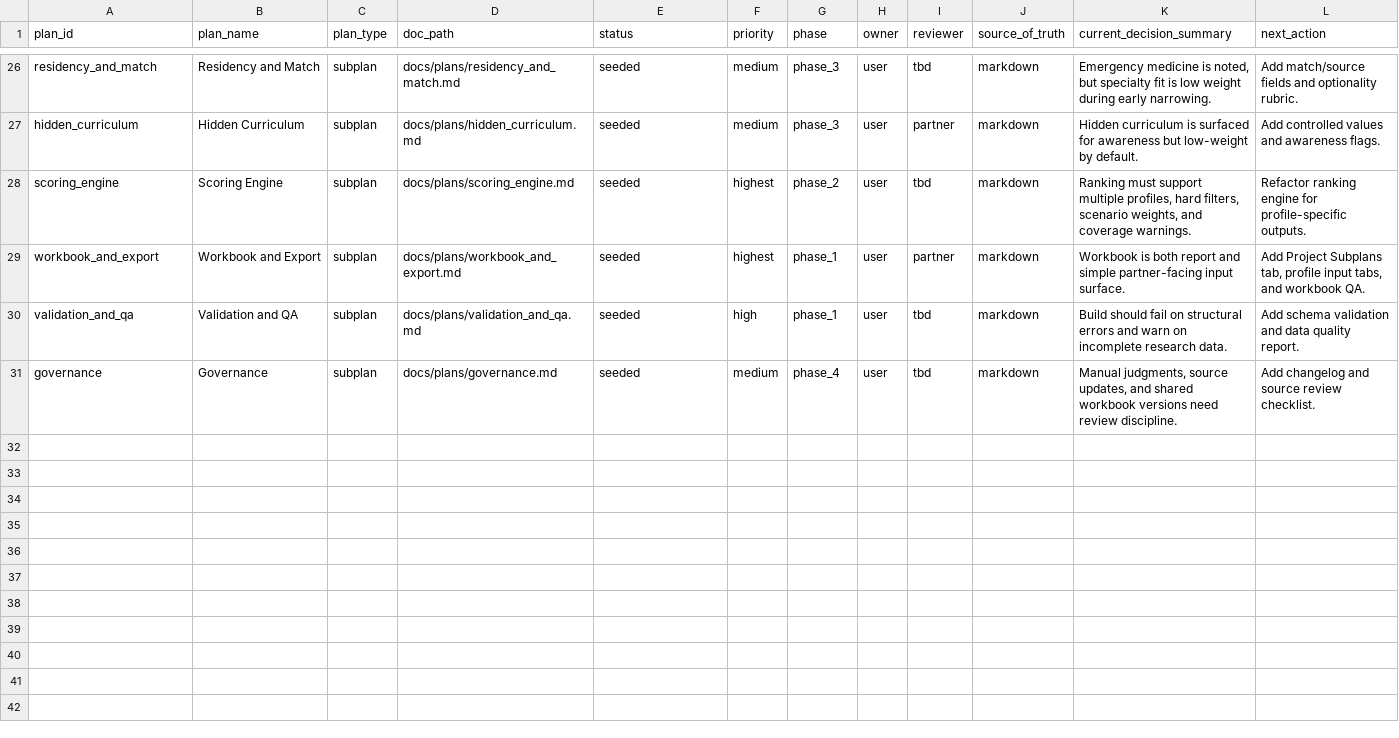
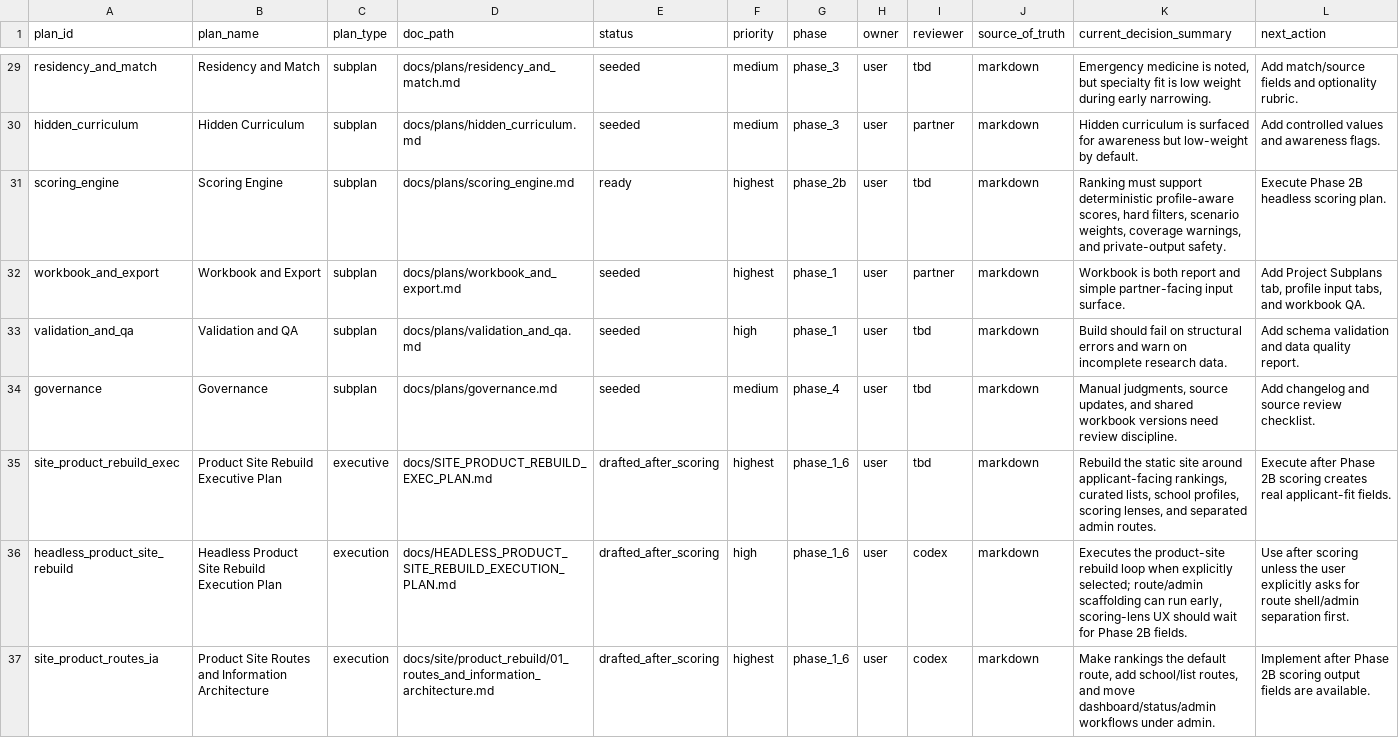
Before and after one commit to justin-napolitano/med-school-ranker, a CSV file: data/project_subplans.csv, drawn as a sheet; only a part is shown, gaps mark what is left out; the diff covers the shown part only.

Commit message:
Make plans headless-executable

```diff
--- a/data/project_subplans.csv
+++ b/data/project_subplans.csv
@@ -27,3 +30,3 @@ residency_and_match,Residency and Match,subplan,docs/plans/residency_and_match.m
 hidden_curriculum,Hidden Curriculum,subplan,docs/plans/hidden_curriculum.md,seeded,medium,phase_3,user,partner,markdown,"Hidden curriculum is surfaced for awareness but low-weight by default.","Add controlled values and awareness flags."
-scoring_engine,Scoring Engine,subplan,docs/plans/scoring_engine.md,seeded,highest,phase_2,user,tbd,markdown,"Ranking must support multiple profiles, hard filters, scenario weights, and coverage warnings.","Refactor ranking engine for profile-specific outputs."
+scoring_engine,Scoring Engine,subplan,docs/plans/scoring_engine.md,ready,highest,phase_2b,user,tbd,markdown,"Ranking must support deterministic profile-aware scores, hard filters, scenario weights, coverage warnings, and private-output safety.","Execute Phase 2B headless scoring plan."
 workbook_and_export,Workbook and Export,subplan,docs/plans/workbook_and_export.md,seeded,highest,phase_1,user,partner,markdown,"Workbook is both report and simple partner-facing input surface.","Add Project Subplans tab, profile input tabs, and workbook QA."
@@ -31 +34,4 @@ validation_and_qa,Validation and QA,subplan,docs/plans/validation_and_qa.md,seed
 governance,Governance,subplan,docs/plans/governance.md,seeded,medium,phase_4,user,tbd,markdown,"Manual judgments, source updates, and shared workbook versions need review discipline.","Add changelog and source review checklist."
+site_product_rebuild_exec,Product Site Rebuild Executive Plan,executive,docs/SITE_PRODUCT_REBUILD_EXEC_PLAN.md,drafted_after_scoring,highest,phase_1_6,user,tbd,markdown,"Rebuild the static site around applicant-facing rankings, curated lists, school profiles, scoring lenses, and separated admin routes.","Execute after Phase 2B scoring creates real applicant-fit fields."
+headless_product_site_rebuild,Headless Product Site Rebuild Execution Plan,execution,docs/HEADLESS_PRODUCT_SITE_REBUILD_EXECUTION_PLAN.md,drafted_after_scoring,high,phase_1_6,user,codex,markdown,"Executes the product-site rebuild loop when explicitly selected; route/admin scaffolding can run early, scoring-lens UX should wait for Phase 2B fields.","Use after scoring unless the user explicitly asks for route shell/admin separation first."
+site_product_routes_ia,Product Site Routes and Information Architecture,execution,docs/site/product_rebuild/01_routes_and_information_architecture.md,drafted_after_scoring,highest,phase_1_6,user,codex,markdown,"Make rankings the default route, add school/list routes, and move dashboard/status/admin workflows under admin.","Implement after Phase 2B scoring output fields are available."
```
Also changed, not shown: 9 added rows and 21 edited cells elsewhere in this file, 25 other files.
